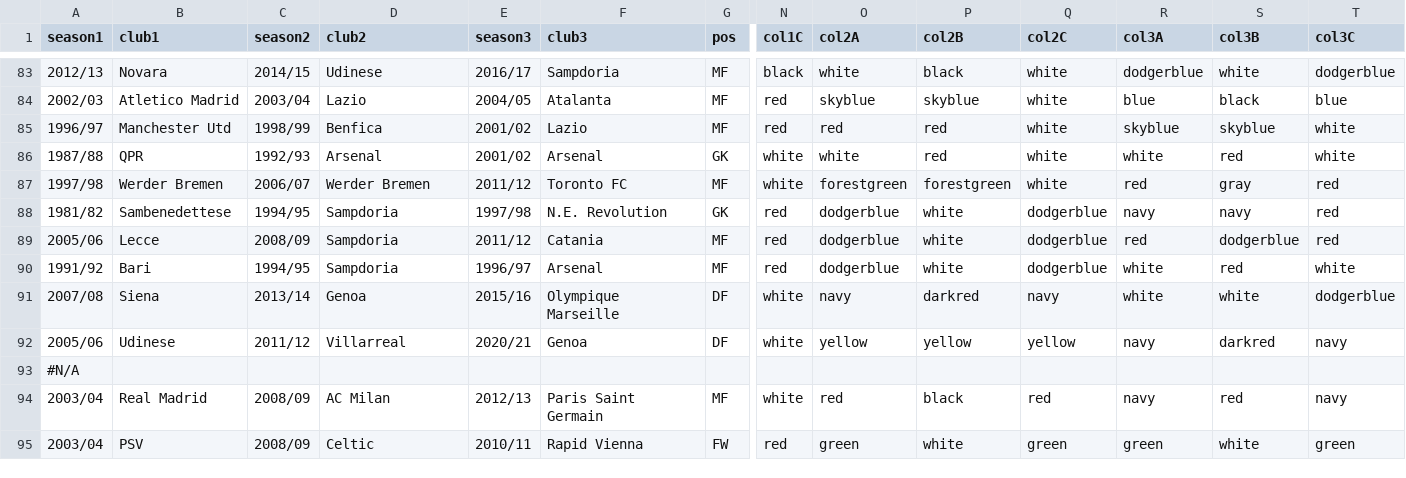
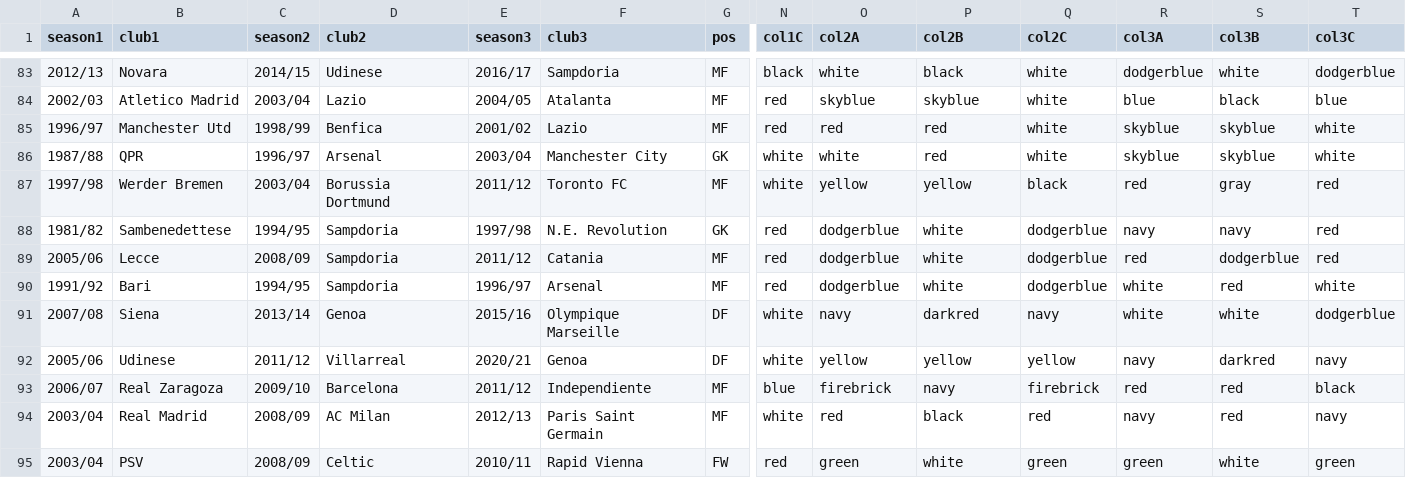
Before and after one commit to vitus81/transferl, a CSV file: lst.csv, drawn as a sheet; only a part is shown, gaps mark what is left out; removed rows and columns are numbered as before the commit, all else as after; rows hold the shown columns only; the diff names each change by its address in the sheet, - before the commit and + after, or states it on an @@ line.

Commit message:
Updated player list

```diff
--- a/lst.csv
+++ b/lst.csv
-C86 (season2): 1992/93
+C86 (season2): 1996/97
-E86 (season3): 2001/02
+E86 (season3): 2003/04
-F86 (club3): Arsenal
+F86 (club3): Manchester City
-R86 (col3A): white
+R86 (col3A): skyblue
-S86 (col3B): red
+S86 (col3B): skyblue
-C87 (season2): 2006/07
+C87 (season2): 2003/04
-D87 (club2): Werder Bremen
+D87 (club2): Borussia Dortmund
-O87 (col2A): forestgreen
+O87 (col2A): yellow
-P87 (col2B): forestgreen
+P87 (col2B): yellow
-Q87 (col2C): white
+Q87 (col2C): black
-row 93: #N/A
+row 93: 2006/07 | Real Zaragoza | 2009/10 | Barcelona | 2011/12 | Independiente | MF | blue | firebrick | navy | firebrick | red | red | black
```
